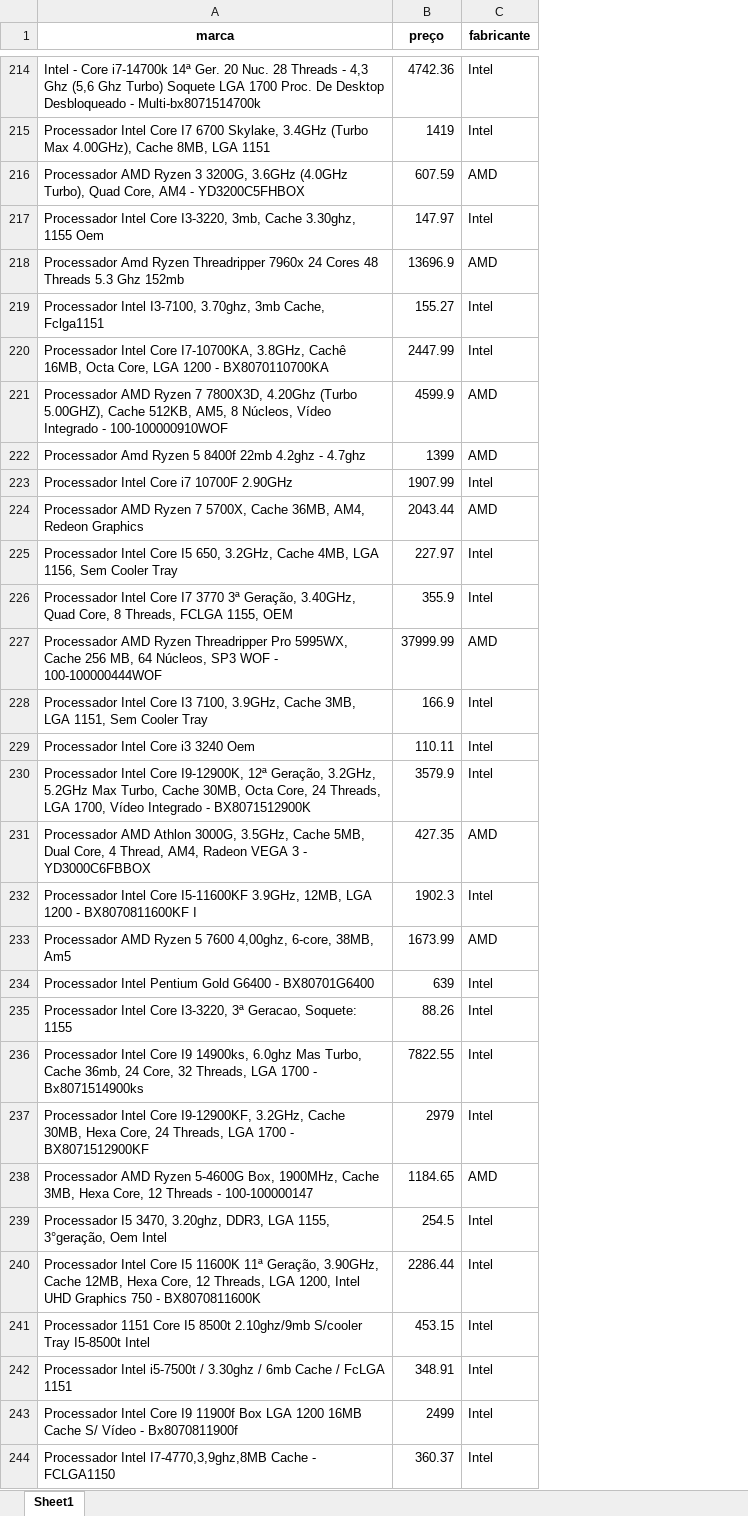
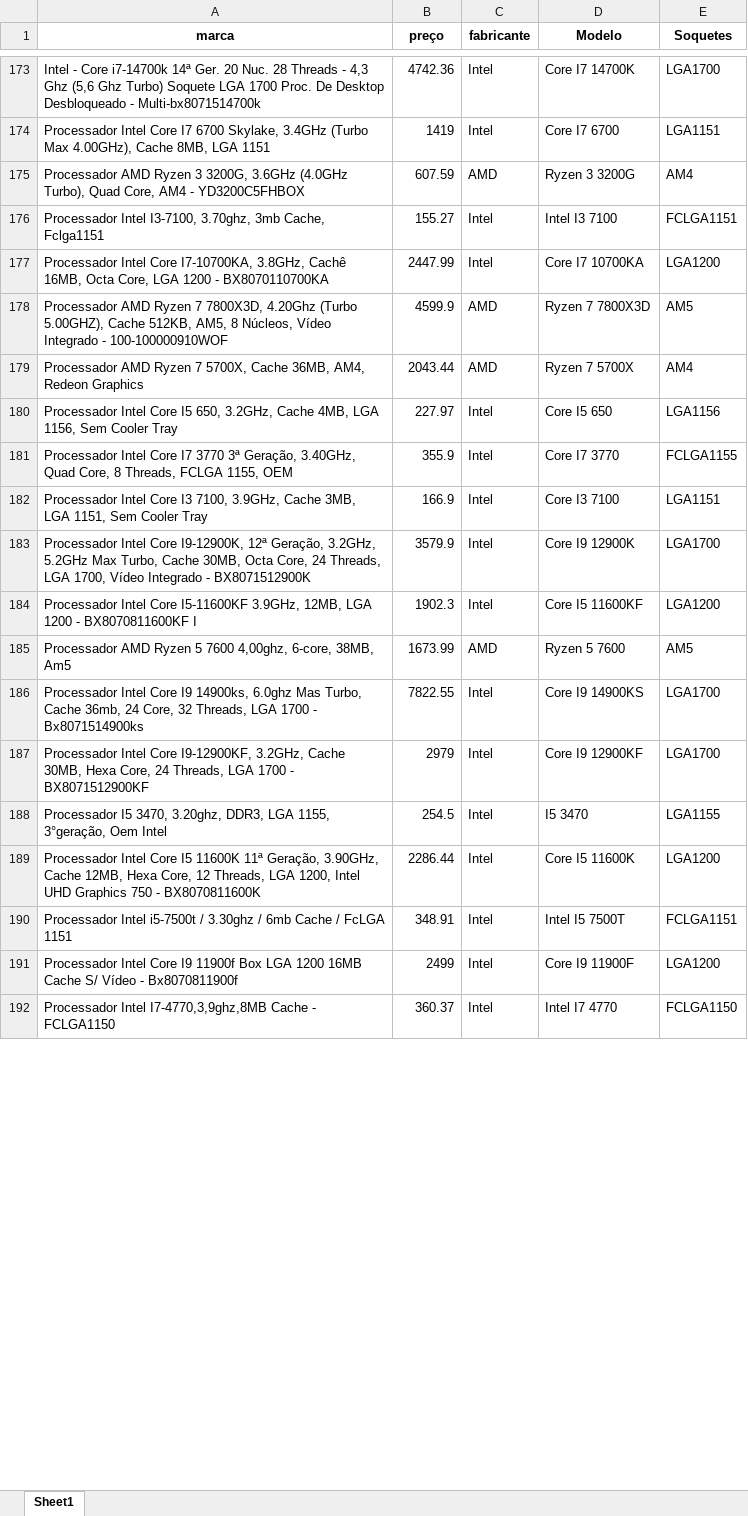
Before and after one commit to marcossenai/scraping, an Excel workbook: processadores_limpo.xlsx, sheet Sheet1, drawn as a sheet; only a part is shown, gaps mark what is left out; values as stored, in another font and other column widths than the file's, no borders; removed rows and columns are numbered as before the commit, all else as after; the diff covers the shown part only; the diff names each change by its address in the sheet, - before the commit and + after, or states it on an @@ line.

```diff
--- a/processadores_limpo.xlsx (sheet Sheet1)
+++ b/processadores_limpo.xlsx (sheet Sheet1)
+column D (Modelo), rows 173-192: Core I7 14700K | Core I7 6700 | Ryzen 3 3200G | Intel I3 7100 | Core I7 10700KA | Ryzen 7 7800X3D | Ryzen 7 5700X | Core I5 650 | Core I7 3770 | Core I3 7100 | Core I9 12900K | Core I5 11600KF | Ryzen 5 7600 | Core I9 14900KS | Core I9 12900KF | I5 3470 | Core I5 11600K | Intel I5 7500T | Core I9 11900F | Intel I7 4770
+column E (Soquetes), rows 173-192: LGA1700 | LGA1151 | AM4 | FCLGA1151 | LGA1200 | AM5 | AM4 | LGA1156 | FCLGA1155 | LGA1151 | LGA1700 | LGA1200 | AM5 | LGA1700 | LGA1700 | LGA1155 | LGA1200 | FCLGA1151 | LGA1200 | FCLGA1150
-row 217: Processador Intel Core I3-3220, 3mb, Cache 3.30ghz, 1155 Oem | 147.97 | Intel
-row 218: Processador Amd Ryzen Threadripper 7960x 24 Cores 48 Threads 5.3 Ghz 152mb | 13696.9 | AMD
-row 222: Processador Amd Ryzen 5 8400f 22mb 4.2ghz - 4.7ghz | 1399 | AMD
-row 223: Processador Intel Core i7 10700F 2.90GHz | 1907.99 | Intel
-row 227: Processador AMD Ryzen Threadripper Pro 5995WX, Cache 256 MB, 64 Núcleos, SP3 WOF - 100-100000444WOF | 37999.99 | AMD
-row 229: Processador Intel Core i3 3240 Oem | 110.11 | Intel
-row 231: Processador AMD Athlon 3000G, 3.5GHz, Cache 5MB, Dual Core, 4 Thread, AM4, Radeon VEGA 3 - YD3000C6FBBOX | 427.35 | AMD
-row 234: Processador Intel Pentium Gold G6400 - BX80701G6400 | 639 | Intel
-row 235: Processador Intel Core I3-3220, 3ª Geracao, Soquete: 1155 | 88.26 | Intel
-row 238: Processador AMD Ryzen 5-4600G Box, 1900MHz, Cache 3MB, Hexa Core, 12 Threads - 100-100000147 | 1184.65 | AMD
-row 241: Processador 1151 Core I5 8500t 2.10ghz/9mb S/cooler Tray I5-8500t Intel | 453.15 | Intel
```
Also changed, not shown: 101 removed rows elsewhere in this sheet, 3 other files.
